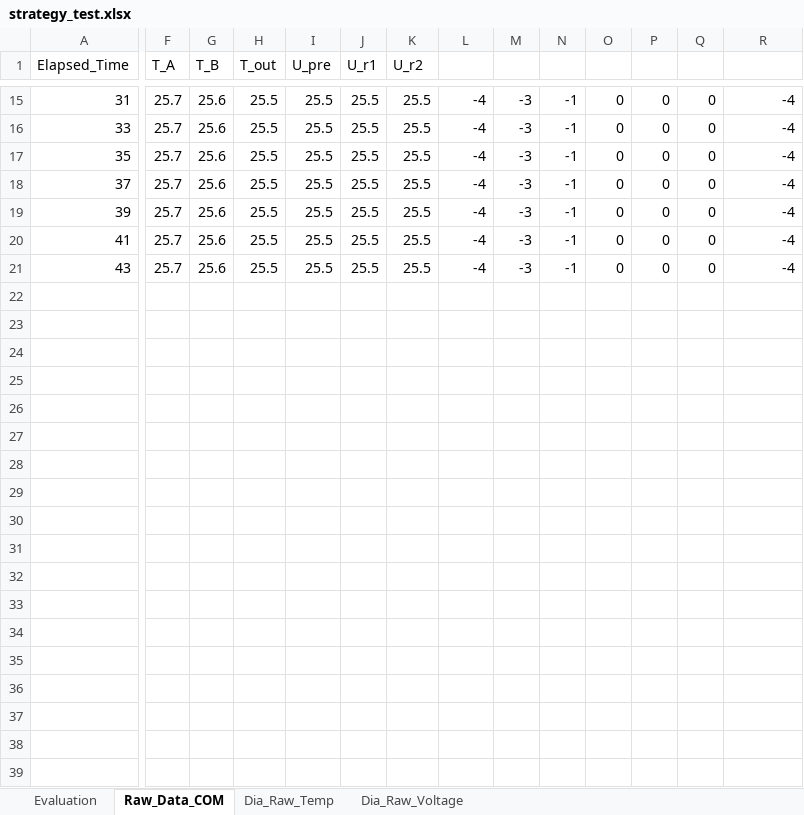
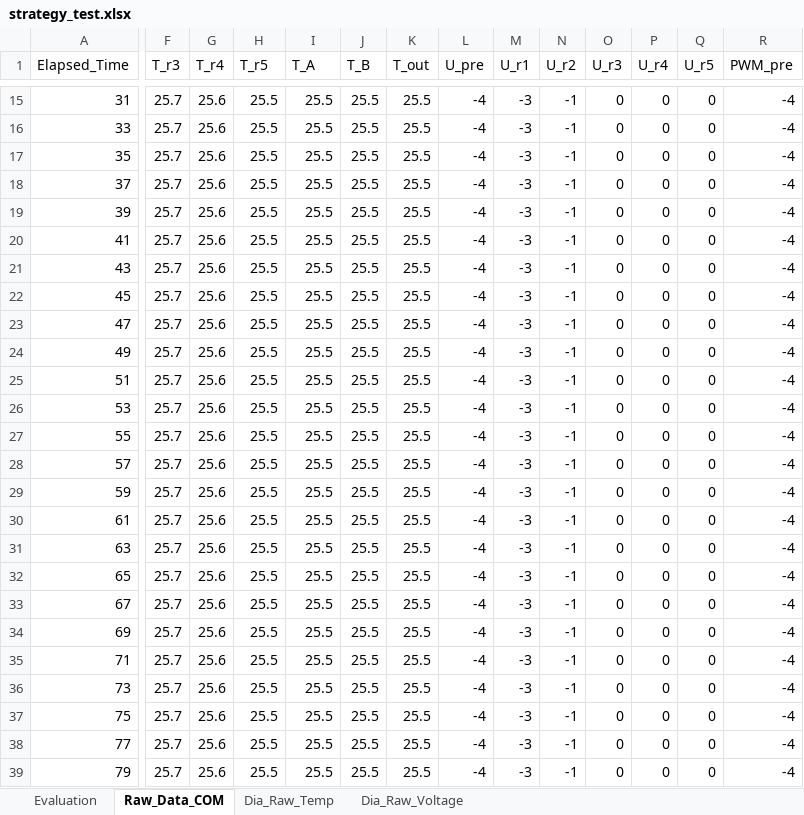
Before and after one commit to Nero-Wf/Calorimetry, an Excel workbook: strategy_test.xlsx, sheet Raw_Data_COM, drawn as a sheet; only a part is shown, gaps mark what is left out; values as stored, in another font and other column widths than the file's, no borders; rows hold the shown columns only; the diff covers the shown part only; the diff names each change by its address in the sheet, - before the commit and + after, or states it on an @@ line.

```diff
--- a/strategy_test.xlsx (sheet Raw_Data_COM)
+++ b/strategy_test.xlsx (sheet Raw_Data_COM)
-F1: T_A
+F1: T_r3
-G1: T_B
+G1: T_r4
-H1: T_out
+H1: T_r5
-I1: U_pre
+I1: T_A
-J1: U_r1
+J1: T_B
-K1: U_r2
+K1: T_out
-L1: (empty)
+L1: U_pre
-M1: (empty)
+M1: U_r1
-N1: (empty)
+N1: U_r2
-O1: (empty)
+O1: U_r3
-P1: (empty)
+P1: U_r4
-Q1: (empty)
+Q1: U_r5
-R1: (empty)
+R1: PWM_pre
+row 22: 45 | 25.7 | 25.6 | 25.5 | 25.5 | 25.5 | 25.5 | -4 | -3 | -1 | 0 | 0 | 0 | -4
+row 23: 47 | 25.7 | 25.6 | 25.5 | 25.5 | 25.5 | 25.5 | -4 | -3 | -1 | 0 | 0 | 0 | -4
+row 24: 49 | 25.7 | 25.6 | 25.5 | 25.5 | 25.5 | 25.5 | -4 | -3 | -1 | 0 | 0 | 0 | -4
+row 25: 51 | 25.7 | 25.6 | 25.5 | 25.5 | 25.5 | 25.5 | -4 | -3 | -1 | 0 | 0 | 0 | -4
+row 26: 53 | 25.7 | 25.6 | 25.5 | 25.5 | 25.5 | 25.5 | -4 | -3 | -1 | 0 | 0 | 0 | -4
+row 27: 55 | 25.7 | 25.6 | 25.5 | 25.5 | 25.5 | 25.5 | -4 | -3 | -1 | 0 | 0 | 0 | -4
+row 28: 57 | 25.7 | 25.6 | 25.5 | 25.5 | 25.5 | 25.5 | -4 | -3 | -1 | 0 | 0 | 0 | -4
+row 29: 59 | 25.7 | 25.6 | 25.5 | 25.5 | 25.5 | 25.5 | -4 | -3 | -1 | 0 | 0 | 0 | -4
+row 30: 61 | 25.7 | 25.6 | 25.5 | 25.5 | 25.5 | 25.5 | -4 | -3 | -1 | 0 | 0 | 0 | -4
+row 31: 63 | 25.7 | 25.6 | 25.5 | 25.5 | 25.5 | 25.5 | -4 | -3 | -1 | 0 | 0 | 0 | -4
+row 32: 65 | 25.7 | 25.6 | 25.5 | 25.5 | 25.5 | 25.5 | -4 | -3 | -1 | 0 | 0 | 0 | -4
+row 33: 67 | 25.7 | 25.6 | 25.5 | 25.5 | 25.5 | 25.5 | -4 | -3 | -1 | 0 | 0 | 0 | -4
+row 34: 69 | 25.7 | 25.6 | 25.5 | 25.5 | 25.5 | 25.5 | -4 | -3 | -1 | 0 | 0 | 0 | -4
+row 35: 71 | 25.7 | 25.6 | 25.5 | 25.5 | 25.5 | 25.5 | -4 | -3 | -1 | 0 | 0 | 0 | -4
+row 36: 73 | 25.7 | 25.6 | 25.5 | 25.5 | 25.5 | 25.5 | -4 | -3 | -1 | 0 | 0 | 0 | -4
+row 37: 75 | 25.7 | 25.6 | 25.5 | 25.5 | 25.5 | 25.5 | -4 | -3 | -1 | 0 | 0 | 0 | -4
+row 38: 77 | 25.7 | 25.6 | 25.5 | 25.5 | 25.5 | 25.5 | -4 | -3 | -1 | 0 | 0 | 0 | -4
+row 39: 79 | 25.7 | 25.6 | 25.5 | 25.5 | 25.5 | 25.5 | -4 | -3 | -1 | 0 | 0 | 0 | -4
```
Also changed, not shown: 13 added rows and 11 edited cells elsewhere in this sheet, sheet Evaluation, charts or pictures, 4 other files.
